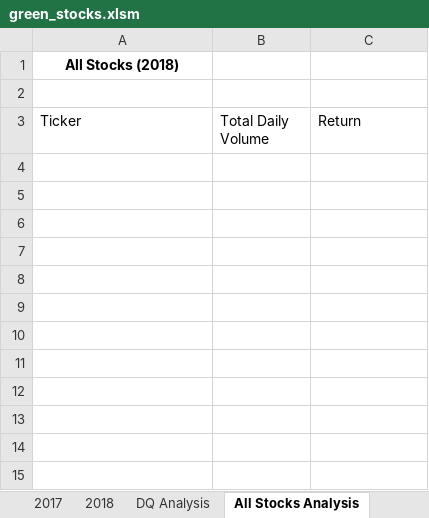
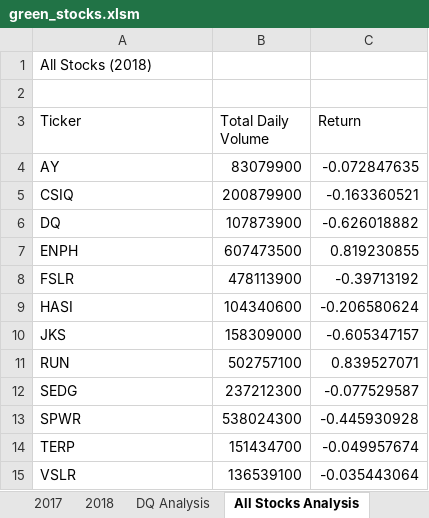
Before and after one commit to dletterle/Stock-Analysis, an Excel workbook: green_stocks.xlsm, sheet All Stocks Analysis, drawn as a sheet; values as stored, in another font and other column widths than the file's, no borders; the diff names each change by its address in the sheet, - before the commit and + after, or states it on an @@ line.

```diff
--- a/green_stocks.xlsm (sheet All Stocks Analysis)
+++ b/green_stocks.xlsm (sheet All Stocks Analysis)
@@ A1 bold: on → off, alignment: center → left @@
+row 4: AY | 83079900 | -0.072847635
+row 5: CSIQ | 200879900 | -0.163360521
+row 6: DQ | 107873900 | -0.626018882
+row 7: ENPH | 607473500 | 0.819230855
+row 8: FSLR | 478113900 | -0.39713192
+row 9: HASI | 104340600 | -0.206580624
+row 10: JKS | 158309000 | -0.605347157
+row 11: RUN | 502757100 | 0.839527071
+row 12: SEDG | 237212300 | -0.077529587
+row 13: SPWR | 538024300 | -0.445930928
+row 14: TERP | 151434700 | -0.049957674
+row 15: VSLR | 136539100 | -0.035443064
```
Also changed, not shown: sheet DQ Analysis, other sheet tabs.
